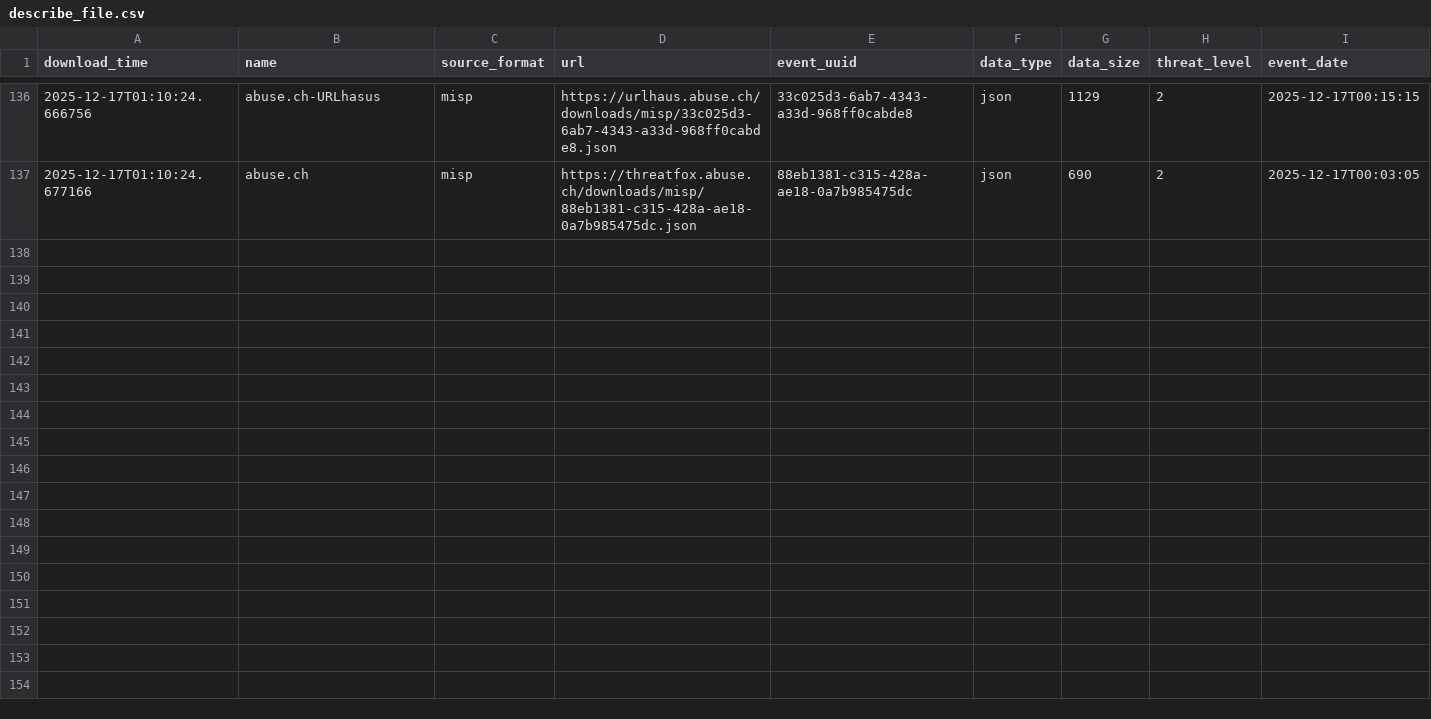
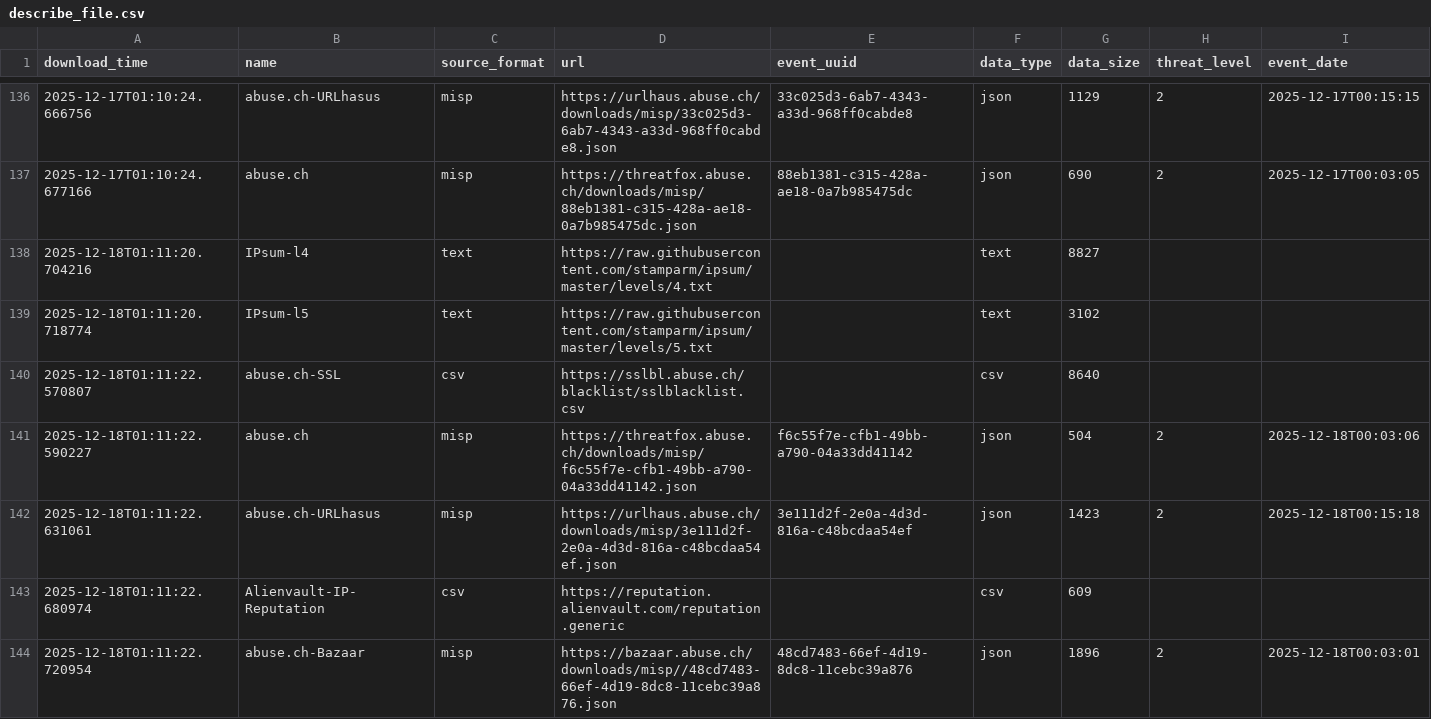
Before and after one commit to vuln000/FinalThreatFeed, a CSV file: output/describe_file.csv, drawn as a sheet; only a part is shown, gaps mark what is left out; the diff names each change by its address in the sheet, - before the commit and + after, or states it on an @@ line.

```diff
--- a/output/describe_file.csv
+++ b/output/describe_file.csv
+row 138: 2025-12-18T01:11:20.704216 | IPsum-l4 | text | https://raw.githubusercontent.com/stamparm/ipsum/master/levels/4.txt |  | text | 8827
+row 139: 2025-12-18T01:11:20.718774 | IPsum-l5 | text | https://raw.githubusercontent.com/stamparm/ipsum/master/levels/5.txt |  | text | 3102
+row 140: 2025-12-18T01:11:22.570807 | abuse.ch-SSL | csv | https://sslbl.abuse.ch/blacklist/sslblacklist.csv |  | csv | 8640
+row 141: 2025-12-18T01:11:22.590227 | abuse.ch | misp | https://threatfox.abuse.ch/downloads/misp/f6c55f7e-cfb1-49bb-a790-04a33dd41142.json | f6c55f7e-cfb1-49bb-a790-04a33dd41142 | json | 504 | 2 | 2025-12-18T00:03:06
+row 142: 2025-12-18T01:11:22.631061 | abuse.ch-URLhasus | misp | https://urlhaus.abuse.ch/downloads/misp/3e111d2f-2e0a-4d3d-816a-c48bcdaa54ef.json | 3e111d2f-2e0a-4d3d-816a-c48bcdaa54ef | json | 1423 | 2 | 2025-12-18T00:15:18
+row 143: 2025-12-18T01:11:22.680974 | Alienvault-IP-Reputation | csv | https://reputation.alienvault.com/reputation.generic |  | csv | 609
+row 144: 2025-12-18T01:11:22.720954 | abuse.ch-Bazaar | misp | https://bazaar.abuse.ch/downloads/misp//48cd7483-66ef-4d19-8dc8-11cebc39a876.json | 48cd7483-66ef-4d19-8dc8-11cebc39a876 | json | 1896 | 2 | 2025-12-18T00:03:01
```
Also changed, not shown: 1 other file.
